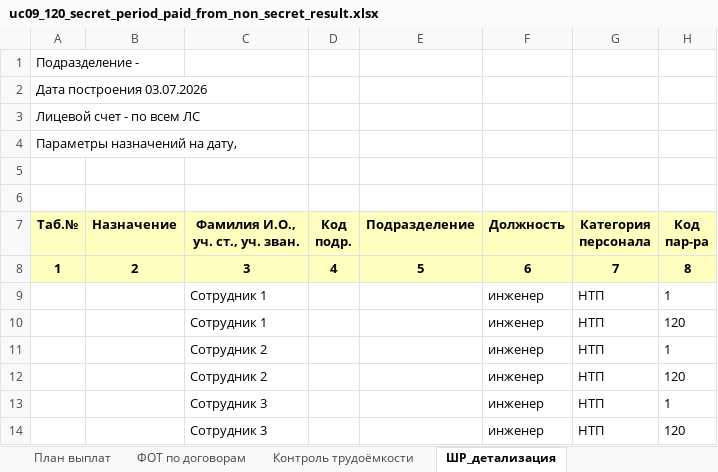
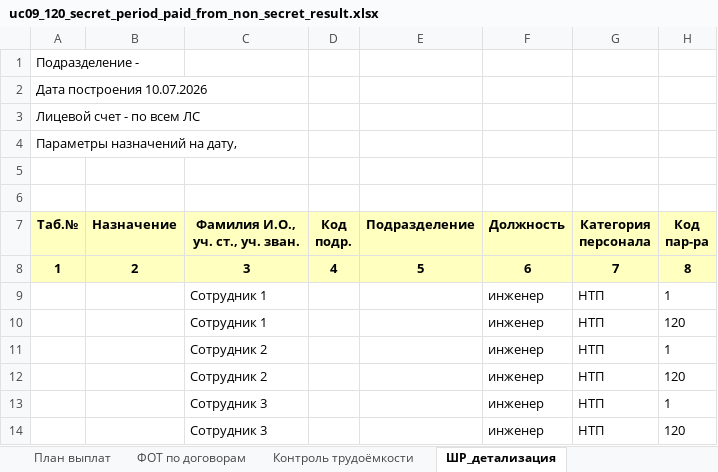
Before and after one commit to AnastasiiaMatveeva/fot-planner, an Excel workbook: data/use_cases/uc09_120_secret_period_paid_from_non_secret_result.xlsx, sheet ШР_детализация, drawn as a sheet; only a part is shown; values as stored, in another font and other column widths than the file's, no borders; the diff names each change by its address in the sheet, - before the commit and + after, or states it on an @@ line.

```diff
--- a/data/use_cases/uc09_120_secret_period_paid_from_non_secret_result.xlsx (sheet ШР_детализация)
+++ b/data/use_cases/uc09_120_secret_period_paid_from_non_secret_result.xlsx (sheet ШР_детализация)
-A2 (Таб.№): Дата построения 03.07.2026
+A2 (Таб.№): Дата построения 10.07.2026
```
Also changed, not shown: sheet План выплат, sheet Итог расчета, data/use_cases/uc10_goz_2556_stricter_than_bep_result.xlsx, data/use_cases/uc11_goz_bep_stricter_than_2556_result.xlsx, 30 other files.
